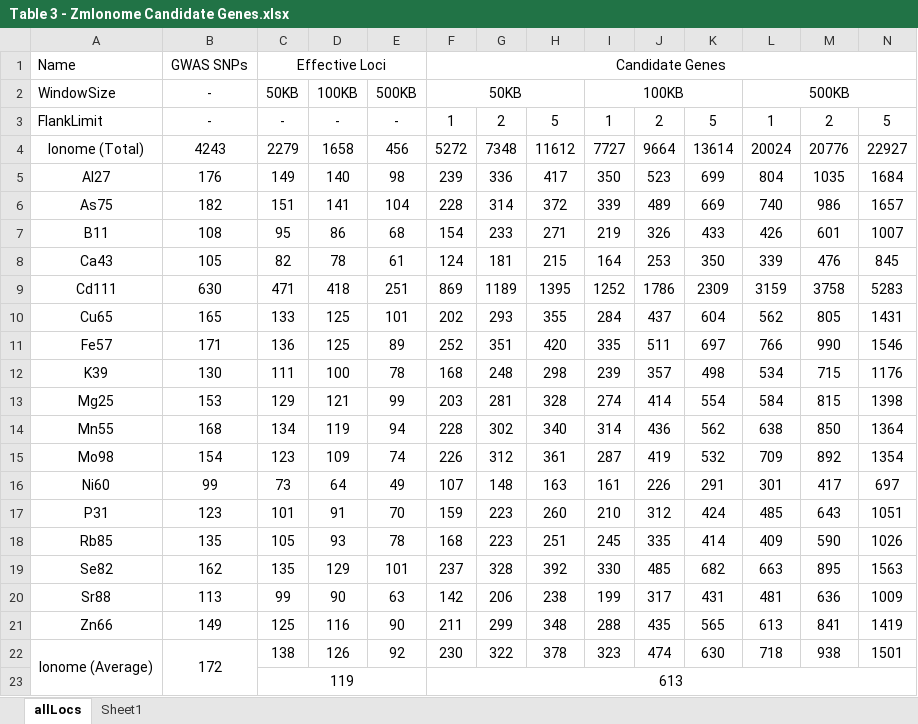
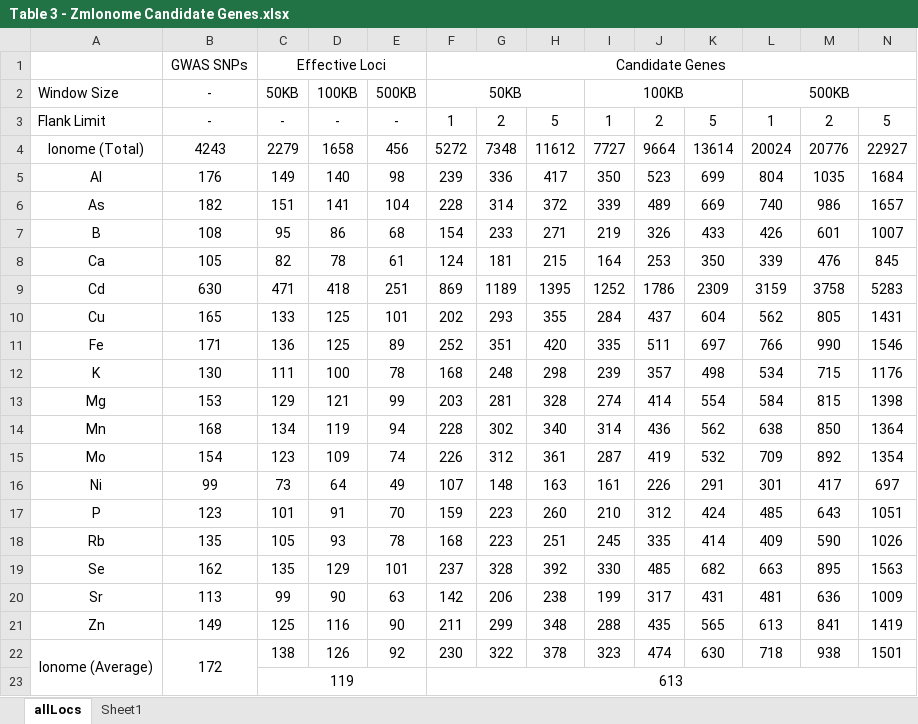
Before and after one commit to schae234/CamocoManuscript, an Excel workbook: Tables/Table 3 - ZmIonome Candidate Genes.xlsx, sheet allLocs, drawn as a sheet; values as stored, in another font and other column widths than the file's, no borders; conditional formats not drawn; the diff names each change by its address in the sheet, - before the commit and + after, or states it on an @@ line.

```diff
--- a/Tables/Table 3 - ZmIonome Candidate Genes.xlsx (sheet allLocs)
+++ b/Tables/Table 3 - ZmIonome Candidate Genes.xlsx (sheet allLocs)
-A1: Name
+A1: (empty)
-A2: WindowSize
+A2: Window Size
-A3: FlankLimit
+A3: Flank Limit
-A5: Al27
+A5: Al
-A6: As75
+A6: As
-A7: B11
+A7: B
-A8: Ca43
+A8: Ca
-A9: Cd111
+A9: Cd
-A10: Cu65
+A10: Cu
-A11: Fe57
+A11: Fe
-A12: K39
+A12: K
-A13: Mg25
+A13: Mg
-A14: Mn55
+A14: Mn
-A15: Mo98
+A15: Mo
-A16: Ni60
+A16: Ni
-A17: P31
+A17: P
-A18: Rb85
+A18: Rb
-A19: Se82
+A19: Se
-A20: Sr88
+A20: Sr
-A21: Zn66
+A21: Zn
```
Also changed, not shown: SuppTables/Supp. Table 4 - MCR FCR Simulation Results.xlsx, SuppTables/Supp. Table 6 - GWAS Network Overlap HPO Genes.xlsx, 5 other files.
